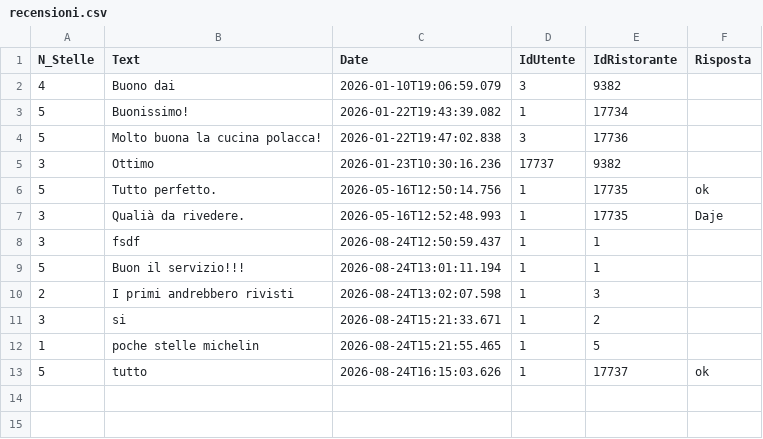
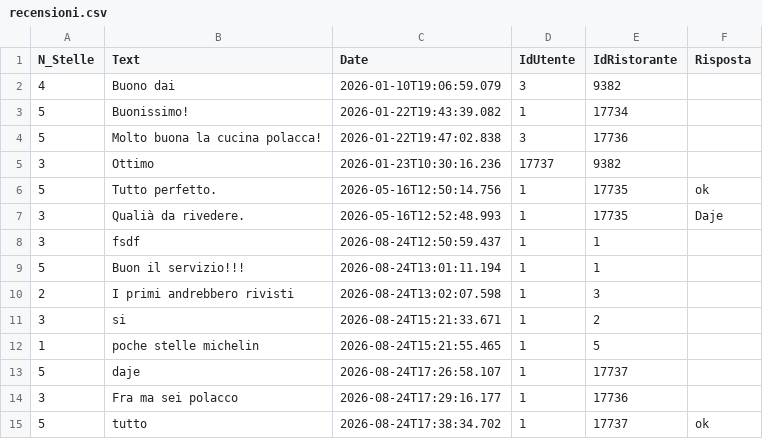
Before and after one commit to Tommaso-Ossuzio/theknife, a CSV file: data/recensioni.csv, drawn as a sheet.

```diff
--- a/data/recensioni.csv
+++ b/data/recensioni.csv
@@ -12,2 +12,4 @@ N_Stelle;Text;Date;IdUtente;IdRistorante;Risposta
 1;poche stelle michelin;2026-08-24T15:21:55.465;1;5;
-5;tutto;2026-08-24T16:15:03.626;1;17737;ok
+5;daje;2026-08-24T17:26:58.107;1;17737;
+3;Fra ma sei polacco;2026-08-24T17:29:16.177;1;17736;
+5;tutto;2026-08-24T17:38:34.702;1;17737;ok
```
Also changed, not shown: 3 other files.
